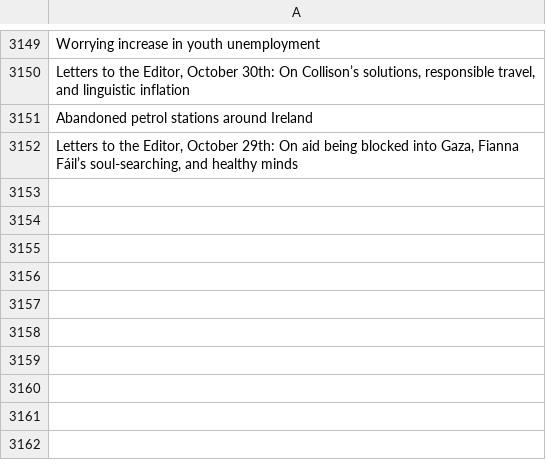
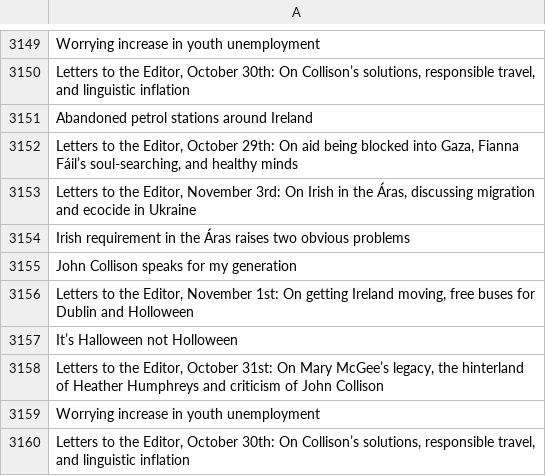
Before and after one commit to aodhanlutetiae/odds_scrape, a CSV file: letter_headings.csv, drawn as a sheet; only a part is shown, gaps mark what is left out.

```diff
--- a/letter_headings.csv
+++ b/letter_headings.csv
@@ -3152 +3152,9 @@ Abandoned petrol stations around Ireland
 "Letters to the Editor, October 29th: On aid being blocked into Gaza, Fianna Fáil’s soul-searching, and healthy minds"
+"Letters to the Editor, November 3rd: On Irish in the Áras, discussing migration and ecocide in Ukraine"
+Irish requirement in the Áras raises two obvious problems
+John Collison speaks for my generation
+"Letters to the Editor, November 1st: On getting Ireland moving, free buses for Dublin and Holloween"
+It’s Halloween not Holloween
+"Letters to the Editor, October 31st: On Mary McGee’s legacy, the hinterland  of Heather Humphreys and criticism of John Collison"
+Worrying increase in youth unemployment
+"Letters to the Editor, October 30th: On Collison’s solutions, responsible travel, and linguistic inflation"
```
